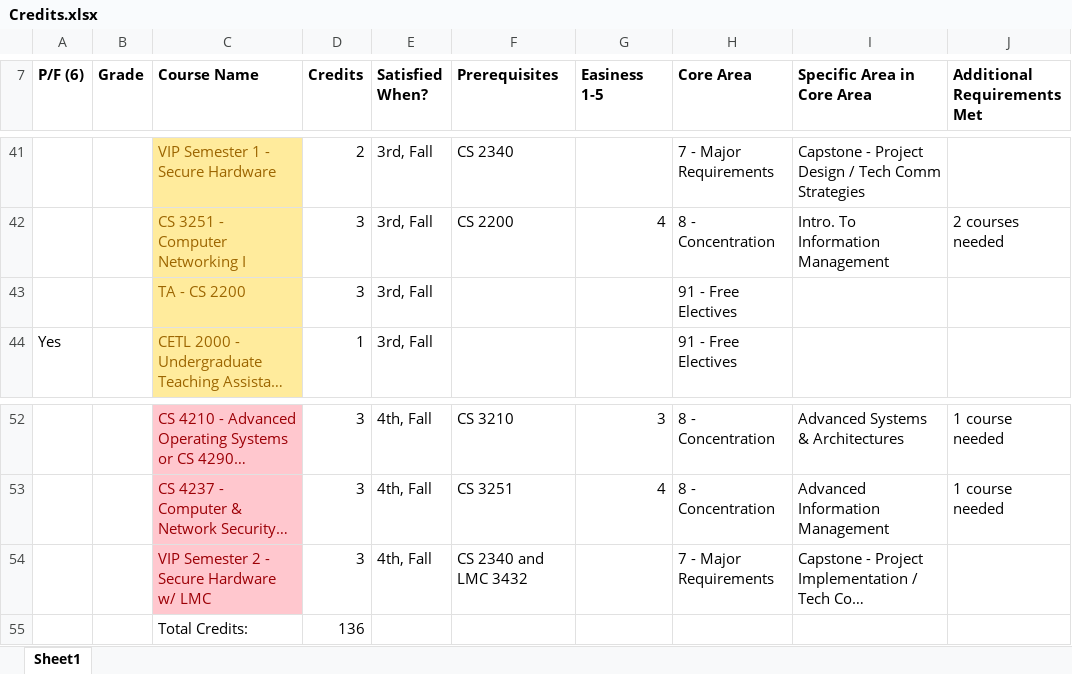
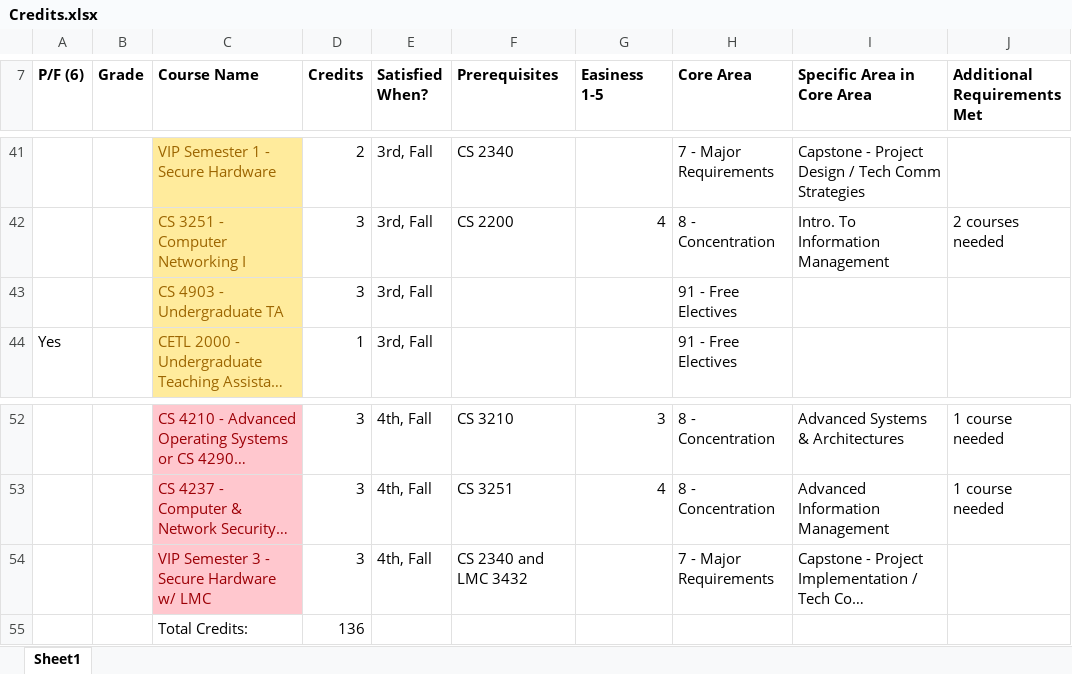
Before and after one commit to sidsenkumar11/sidsenkumar11.github.io, an Excel workbook: resources/Credits.xlsx, sheet Sheet1, drawn as a sheet; only a part is shown, gaps mark what is left out; long unchanged cells end in …; values as stored, in another font and other column widths than the file's, no borders; the diff names each change by its address in the sheet, - before the commit and + after, or states it on an @@ line.

Commit message:
Fixed a typo

```diff
--- a/resources/Credits.xlsx (sheet Sheet1)
+++ b/resources/Credits.xlsx (sheet Sheet1)
-C43 (Course Name): TA - CS 2200
+C43 (Course Name): CS 4903 - Undergraduate TA
-C54 (Course Name): VIP Semester 2 - Secure Hardware w/ LMC
+C54 (Course Name): VIP Semester 3 - Secure Hardware w/ LMC
```
